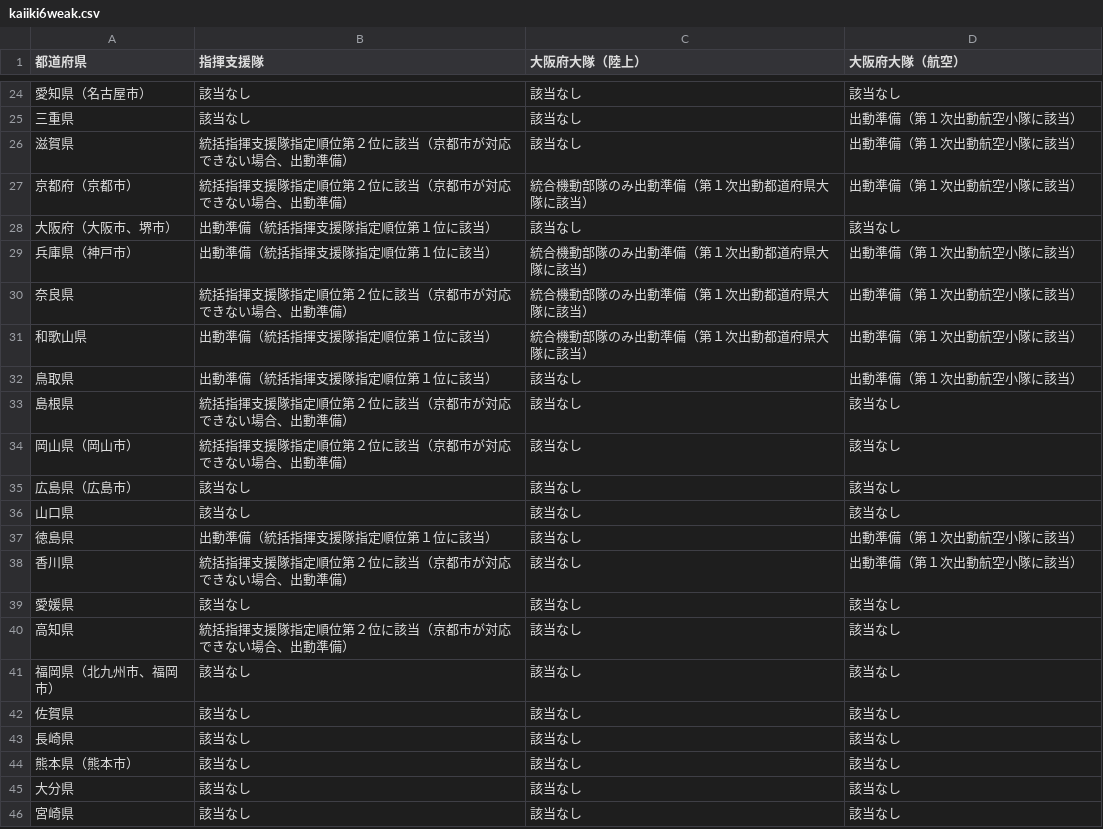
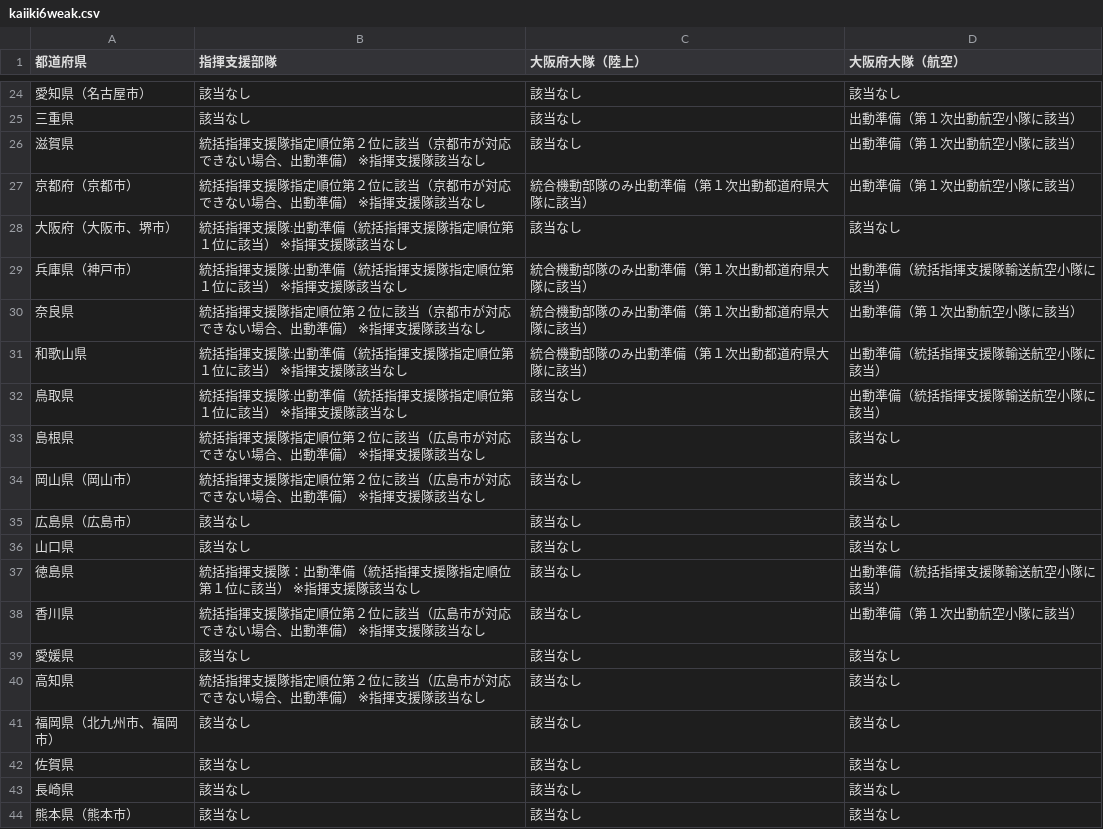
Before and after one commit to tadakazu1972/FireEmergency, a CSV file: app/src/main/assets/kaiiki6weak.csv, drawn as a sheet; only a part is shown, gaps mark what is left out; the shorter side is filled out with more unchanged rows; the diff names each change by its address in the sheet, - before the commit and + after, or states it on an @@ line.

```diff
--- a/app/src/main/assets/kaiiki6weak.csv
+++ b/app/src/main/assets/kaiiki6weak.csv
-B1: 指揮支援隊
+B1: 指揮支援部隊
-B26:B27 (指揮支援部隊): 統括指揮支援隊指定順位第２位に該当（京都市が対応できない場合、出動準備）
+B26:B27 (指揮支援部隊): 統括指揮支援隊指定順位第２位に該当（京都市が対応できない場合、出動準備） ※指揮支援隊該当なし
-B28:B29 (指揮支援部隊): 出動準備（統括指揮支援隊指定順位第１位に該当）
+B28:B29 (指揮支援部隊): 統括指揮支援隊:出動準備（統括指揮支援隊指定順位第１位に該当） ※指揮支援隊該当なし
-D29 (大阪府大隊（航空）): 出動準備（第１次出動航空小隊に該当）
+D29 (大阪府大隊（航空）): 出動準備（統括指揮支援隊輸送航空小隊に該当）
-B30 (指揮支援部隊): 統括指揮支援隊指定順位第２位に該当（京都市が対応できない場合、出動準備）
+B30 (指揮支援部隊): 統括指揮支援隊指定順位第２位に該当（京都市が対応できない場合、出動準備） ※指揮支援隊該当なし
-B31:B32 (指揮支援部隊): 出動準備（統括指揮支援隊指定順位第１位に該当）
+B31:B32 (指揮支援部隊): 統括指揮支援隊:出動準備（統括指揮支援隊指定順位第１位に該当） ※指揮支援隊該当なし
-D31:D32 (大阪府大隊（航空）): 出動準備（第１次出動航空小隊に該当）
+D31:D32 (大阪府大隊（航空）): 出動準備（統括指揮支援隊輸送航空小隊に該当）
-B33:B34 (指揮支援部隊): 統括指揮支援隊指定順位第２位に該当（京都市が対応できない場合、出動準備）
+B33:B34 (指揮支援部隊): 統括指揮支援隊指定順位第２位に該当（広島市が対応できない場合、出動準備） ※指揮支援隊該当なし
-B37 (指揮支援部隊): 出動準備（統括指揮支援隊指定順位第１位に該当）
+B37 (指揮支援部隊): 統括指揮支援隊：出動準備（統括指揮支援隊指定順位第１位に該当） ※指揮支援隊該当なし
-D37 (大阪府大隊（航空）): 出動準備（第１次出動航空小隊に該当）
+D37 (大阪府大隊（航空）): 出動準備（統括指揮支援隊輸送航空小隊に該当）
-B38 (指揮支援部隊): 統括指揮支援隊指定順位第２位に該当（京都市が対応できない場合、出動準備）
+B38 (指揮支援部隊): 統括指揮支援隊指定順位第２位に該当（広島市が対応できない場合、出動準備） ※指揮支援隊該当なし
-B40 (指揮支援部隊): 統括指揮支援隊指定順位第２位に該当（京都市が対応できない場合、出動準備）
+B40 (指揮支援部隊): 統括指揮支援隊指定順位第２位に該当（広島市が対応できない場合、出動準備） ※指揮支援隊該当なし
```
Also changed, not shown: app/src/main/assets/hunka.csv, app/src/main/assets/otsunami.csv, 9 other files.
